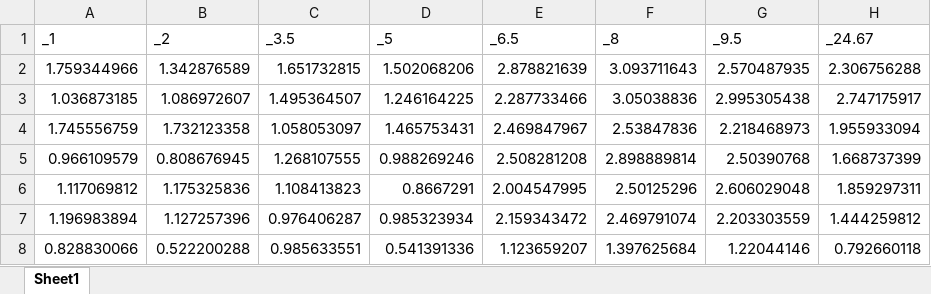
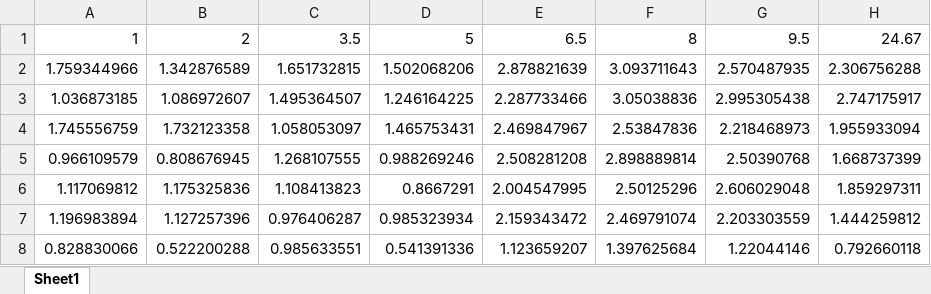
Before and after one commit to ananyaab/GurvichFig1, an Excel workbook: mm.06pho.xlsx, sheet Sheet1, drawn as a sheet; only a part is shown; values as stored, in another font and other column widths than the file's, no borders; removed rows and columns are numbered as before the commit, all else as after; the diff names each change by its address in the sheet, - before the commit and + after, or states it on an @@ line.

Commit message:
Update mm.06pho.xlsx

```diff
--- a/mm.06pho.xlsx (sheet Sheet1)
+++ b/mm.06pho.xlsx (sheet Sheet1)
-row 1: _1 | _2 | _3.5 | _5 | _6.5 | _8 | _9.5 | _24.67
+row 1: 1 | 2 | 3.5 | 5 | 6.5 | 8 | 9.5 | 24.67
```
